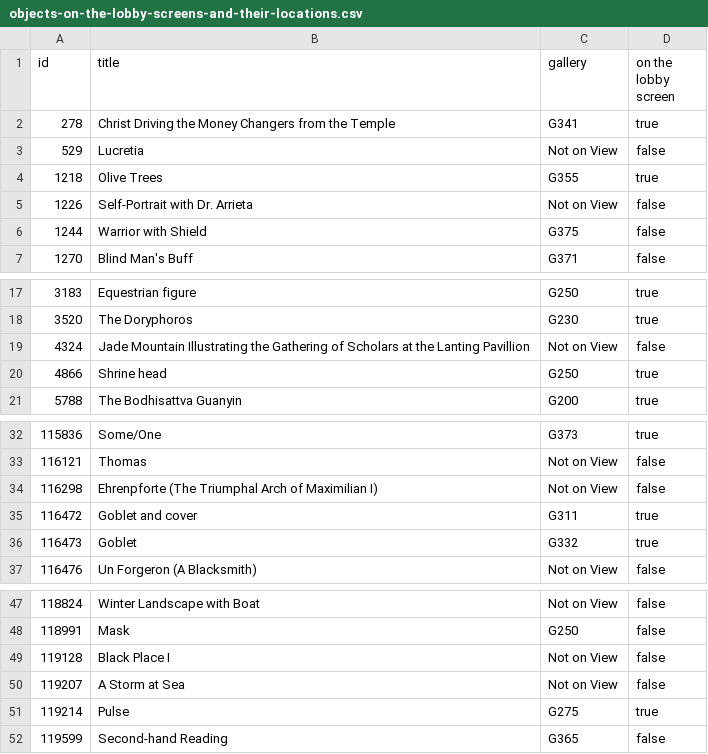
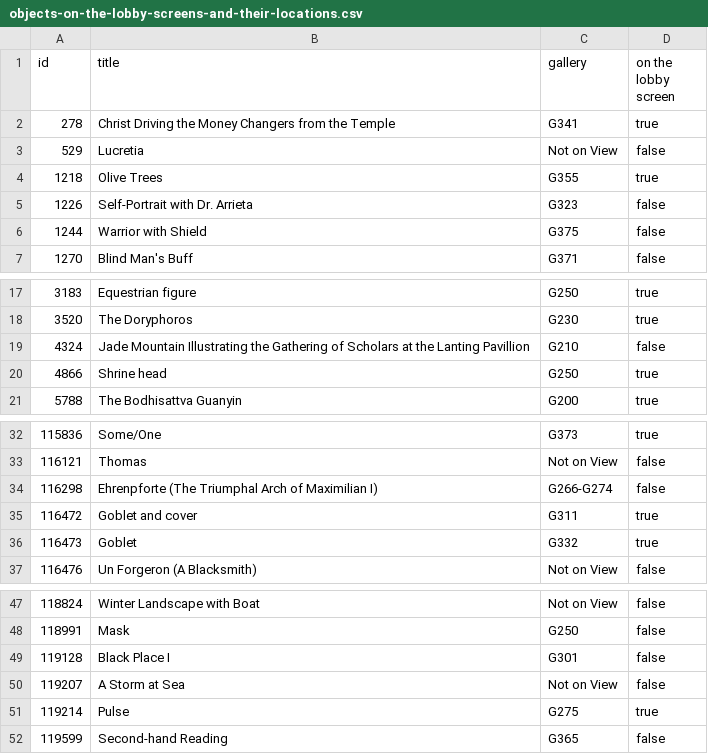
Before and after one commit to artsmia/lobby-oleds, a CSV file: objects-on-the-lobby-screens-and-their-locations.csv, drawn as a sheet; only a part is shown, gaps mark what is left out.

Commit message:
4 lobby screen contenders back on view

```diff
--- a/objects-on-the-lobby-screens-and-their-locations.csv
+++ b/objects-on-the-lobby-screens-and-their-locations.csv
@@ -4,3 +4,3 @@ id,title,gallery,on the lobby screen
 "1218","Olive Trees","G355",true
-"1226","Self-Portrait with Dr. Arrieta","Not on View",false
+"1226","Self-Portrait with Dr. Arrieta","G323",false
 "1244","Warrior with Shield","G375",false
@@ -18,3 +18,3 @@ id,title,gallery,on the lobby screen
 "3520","The Doryphoros","G230",true
-"4324","Jade Mountain Illustrating the Gathering of Scholars at the Lanting Pavillion","Not on View",false
+"4324","Jade Mountain Illustrating the Gathering of Scholars at the Lanting Pavillion","G210",false
 "4866","Shrine head","G250",true
@@ -33,3 +33,3 @@ id,title,gallery,on the lobby screen
 "116121","Thomas","Not on View",false
-"116298","Ehrenpforte (The Triumphal Arch of Maximilian I)","Not on View",false
+"116298","Ehrenpforte (The Triumphal Arch of Maximilian I)","G266-G274",false
 "116472","Goblet and cover","G311",true
@@ -48,3 +48,3 @@ id,title,gallery,on the lobby screen
 "118991","Mask","G250",false
-"119128","Black Place I","Not on View",false
+"119128","Black Place I","G301",false
 "119207","A Storm at Sea","Not on View",false
```
